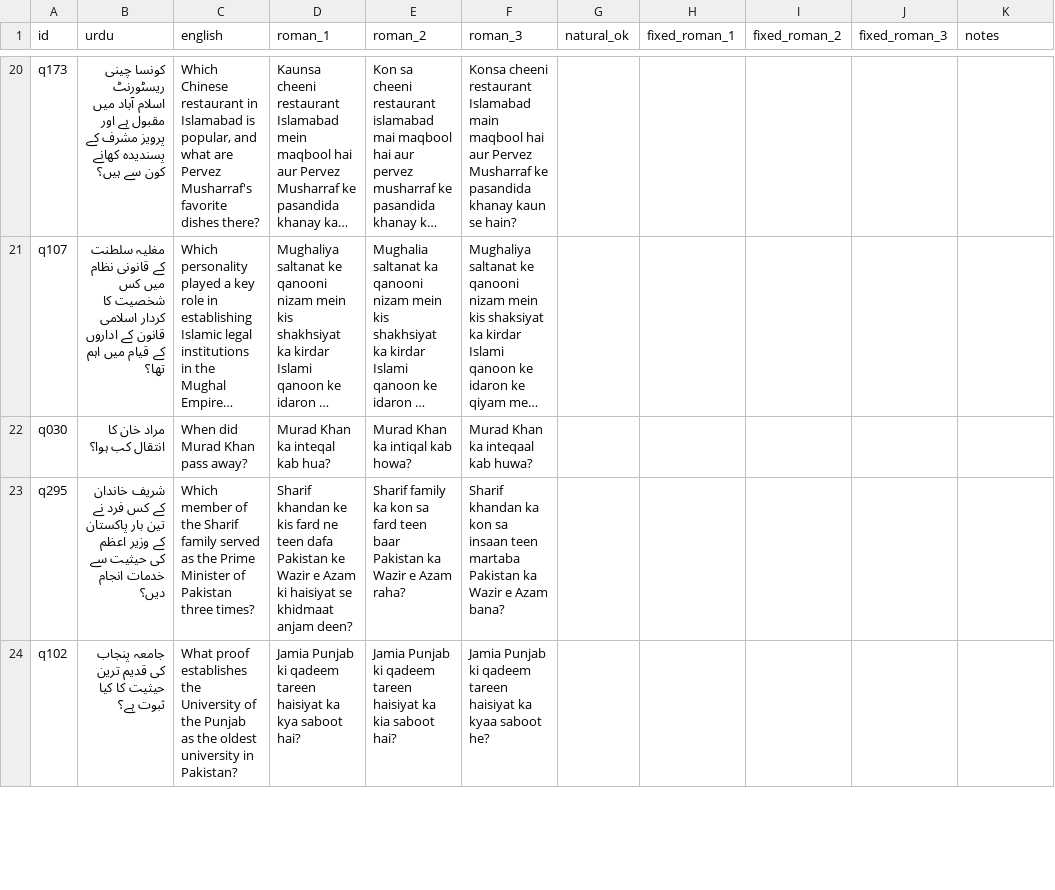
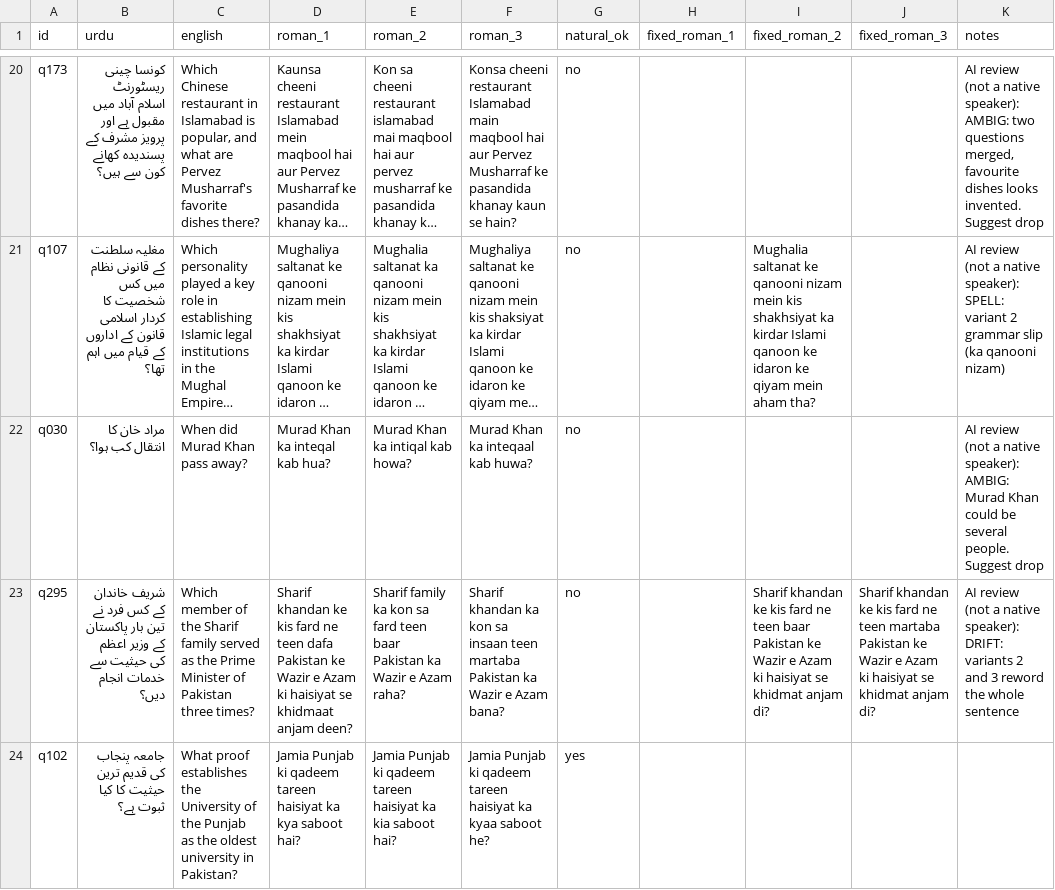
Before and after one commit to masooddahmedd/roman-urdu-retrieval, a CSV file: review_sample.csv, drawn as a sheet; only a part is shown, gaps mark what is left out; long unchanged cells end in …; the diff covers the shown part only; the diff names each change by its address in the sheet, - before the commit and + after, or states it on an @@ line.

Commit message:
add AI review of the sample, drift check on the benchmark, honest review status

```diff
--- a/review_sample.csv
+++ b/review_sample.csv
-G20:G23 (natural_ok): (empty)
+G20:G23 (natural_ok): no
-K20 (notes): (empty)
+K20 (notes): AI review (not a native speaker): AMBIG: two questions merged, favourite dishes looks invented. Suggest drop
-I21 (fixed_roman_2): (empty)
+I21 (fixed_roman_2): Mughalia saltanat ke qanooni nizam mein kis shakhsiyat ka kirdar Islami qanoon ke idaron ke qiyam mein aham tha?
-K21 (notes): (empty)
+K21 (notes): AI review (not a native speaker): SPELL: variant 2 grammar slip (ka qanooni nizam)
-K22 (notes): (empty)
+K22 (notes): AI review (not a native speaker): AMBIG: Murad Khan could be several people. Suggest drop
-I23 (fixed_roman_2): (empty)
+I23 (fixed_roman_2): Sharif khandan ke kis fard ne teen baar Pakistan ke Wazir e Azam ki haisiyat se khidmat anjam di?
-J23 (fixed_roman_3): (empty)
+J23 (fixed_roman_3): Sharif khandan ke kis fard ne teen martaba Pakistan ke Wazir e Azam ki haisiyat se khidmat anjam di?
-K23 (notes): (empty)
+K23 (notes): AI review (not a native speaker): DRIFT: variants 2 and 3 reword the whole sentence
-G24 (natural_ok): (empty)
+G24 (natural_ok): yes
```
Also changed, not shown: 103 edited cells elsewhere in this file, 6 other files.
